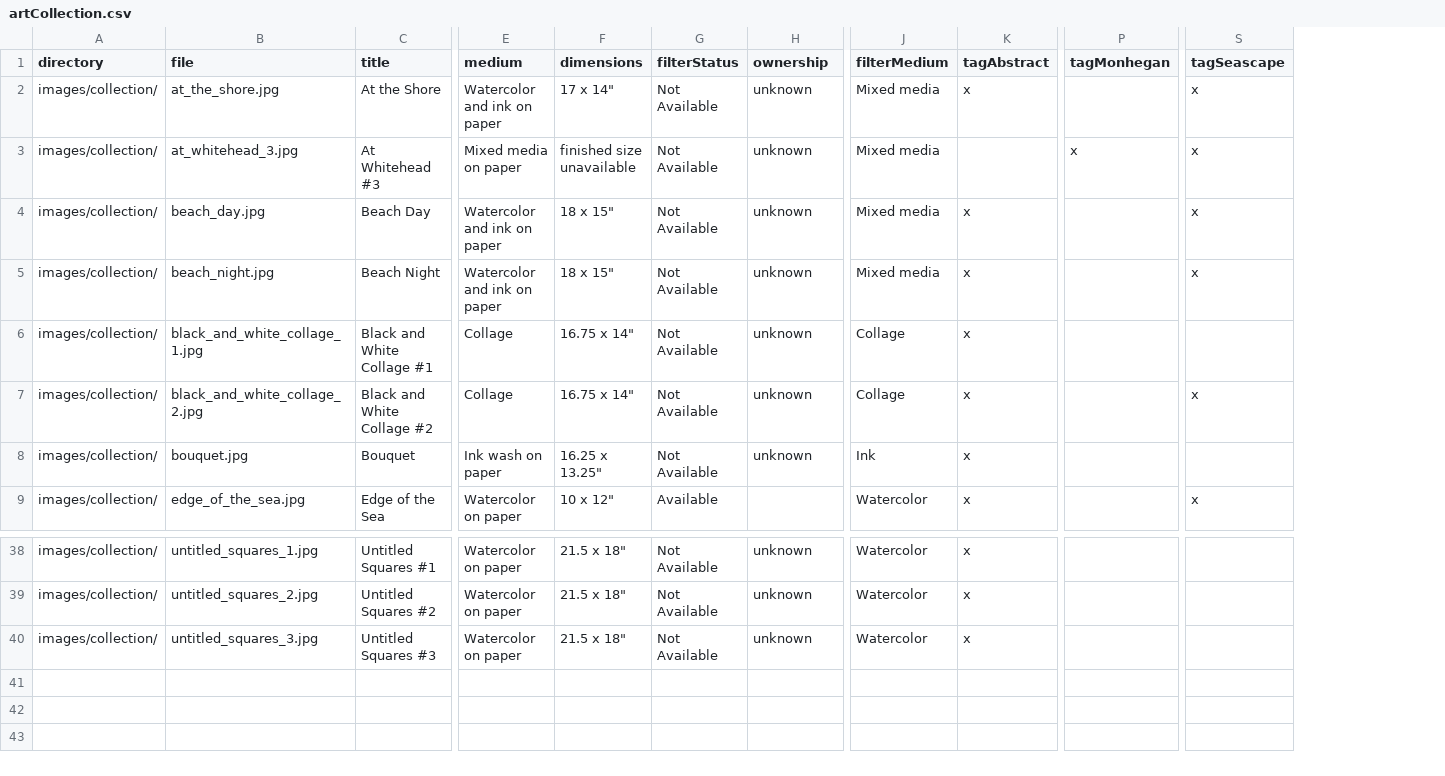
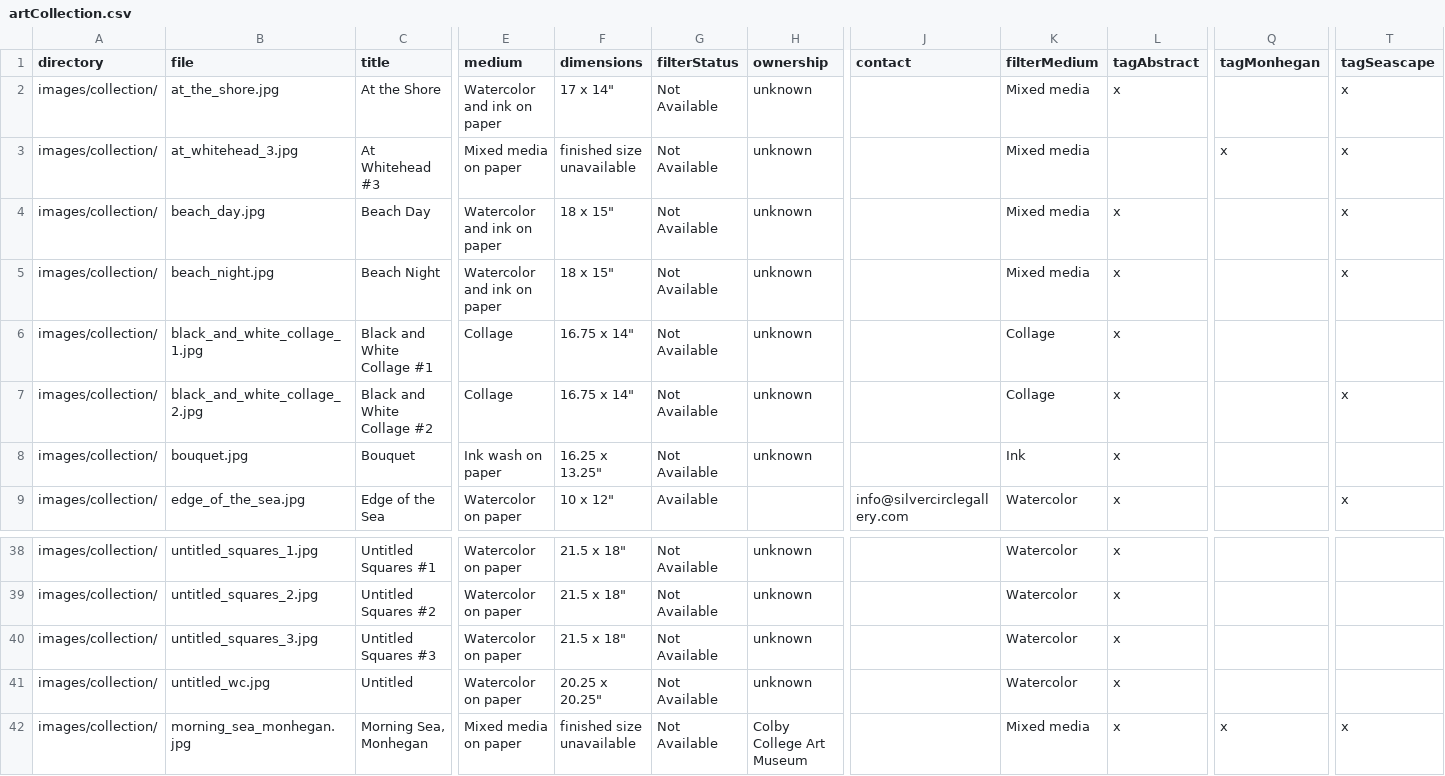
Before and after one commit to colinrobertbrooks/frances-kornbluth, a CSV file: data/artCollection.csv, drawn as a sheet; only a part is shown, gaps mark what is left out; rows hold the shown columns only; the diff names each change by its address in the sheet, - before the commit and + after, or states it on an @@ line.

Commit message:
add assets, add contact links in modal for available work

```diff
--- a/data/artCollection.csv
+++ b/data/artCollection.csv
+column J (contact), row 9: info@silvercirclegallery.com
+row 41: images/collection/ | untitled_wc.jpg | Untitled | Watercolor on paper | 20.25 x 20.25" | Not Available | unknown |  | Watercolor | x
+row 42: images/collection/ | morning_sea_monhegan.jpg | Morning Sea, Monhegan | Mixed media on paper | finished size unavailable | Not Available | Colby College Art Museum |  | Mixed media | x | x | x
```
Also changed, not shown: 3 other files.
